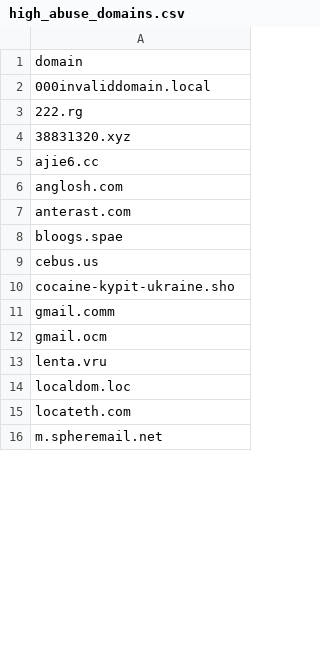
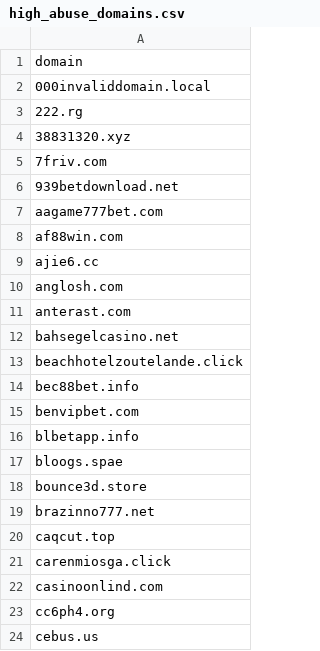
Before and after one commit to elchacal801/domain_intel, a CSV file: data/high_abuse_domains.csv, drawn as a sheet; only a part is shown; the shorter side is filled out with more unchanged rows; the diff covers the shown part only; the diff names each change by its address in the sheet, - before the commit and + after, or states it on an @@ line.

```diff
--- a/data/high_abuse_domains.csv
+++ b/data/high_abuse_domains.csv
+row 5: 7friv.com
+row 6: 939betdownload.net
+row 7: aagame777bet.com
+row 8: af88win.com
+row 12: bahsegelcasino.net
+row 13: beachhotelzoutelande.click
+row 14: bec88bet.info
+row 15: benvipbet.com
+row 16: blbetapp.info
+row 18: bounce3d.store
+row 19: brazinno777.net
+row 20: caqcut.top
+row 21: carenmiosga.click
+row 22: casinoonlind.com
+row 23: cc6ph4.org
```
Also changed, not shown: 34 added rows and 1 edited cell elsewhere in this file, data/mx_counts.csv, data/tor_asns.csv, 54 other files.
